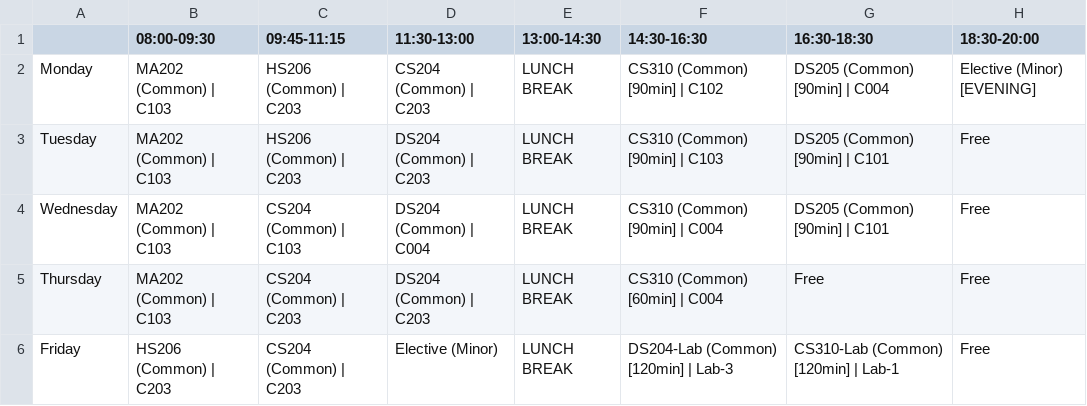
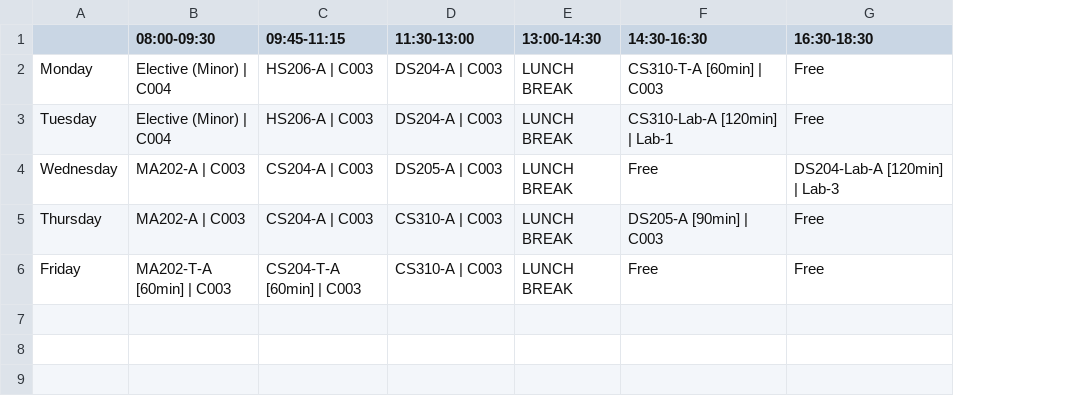
Before and after one commit to BeyondGamesTimeTable/Automated-TimeTable-IIIT-Dharwad, a CSV file: timetable_generator/timetable_outputs/DSAI_Sem4_SectionA_Timetable.csv, drawn as a sheet; the diff names each change by its address in the sheet, - before the commit and + after, or states it on an @@ line.

```diff
--- a/timetable_generator/timetable_outputs/DSAI_Sem4_SectionA_Timetable.csv
+++ b/timetable_generator/timetable_outputs/DSAI_Sem4_SectionA_Timetable.csv
-column H (18:30-20:00), rows 2-6: Elective (Minor) [EVENING] | Free | Free | Free | Free
-B2:B3 (08:00-09:30): MA202 (Common) | C103
+B2:B3 (08:00-09:30): Elective (Minor) | C004
-C2:C3 (09:45-11:15): HS206 (Common) | C203
+C2:C3 (09:45-11:15): HS206-A | C003
-D2 (11:30-13:00): CS204 (Common) | C203
+D2 (11:30-13:00): DS204-A | C003
-F2 (14:30-16:30): CS310 (Common) [90min] | C102
+F2 (14:30-16:30): CS310-T-A [60min] | C003
-G2 (16:30-18:30): DS205 (Common) [90min] | C004
+G2 (16:30-18:30): Free
-D3 (11:30-13:00): DS204 (Common) | C203
+D3 (11:30-13:00): DS204-A | C003
-F3 (14:30-16:30): CS310 (Common) [90min] | C103
+F3 (14:30-16:30): CS310-Lab-A [120min] | Lab-1
-G3 (16:30-18:30): DS205 (Common) [90min] | C101
+G3 (16:30-18:30): Free
-B4:B5 (08:00-09:30): MA202 (Common) | C103
+B4:B5 (08:00-09:30): MA202-A | C003
-C4 (09:45-11:15): CS204 (Common) | C103
+C4 (09:45-11:15): CS204-A | C003
-D4 (11:30-13:00): DS204 (Common) | C004
+D4 (11:30-13:00): DS205-A | C003
-F4 (14:30-16:30): CS310 (Common) [90min] | C004
+F4 (14:30-16:30): Free
-G4 (16:30-18:30): DS205 (Common) [90min] | C101
+G4 (16:30-18:30): DS204-Lab-A [120min] | Lab-3
-C5 (09:45-11:15): CS204 (Common) | C203
+C5 (09:45-11:15): CS204-A | C003
-D5 (11:30-13:00): DS204 (Common) | C203
+D5 (11:30-13:00): CS310-A | C003
-F5 (14:30-16:30): CS310 (Common) [60min] | C004
+F5 (14:30-16:30): DS205-A [90min] | C003
-B6 (08:00-09:30): HS206 (Common) | C203
+B6 (08:00-09:30): MA202-T-A [60min] | C003
-C6 (09:45-11:15): CS204 (Common) | C203
+C6 (09:45-11:15): CS204-T-A [60min] | C003
-D6 (11:30-13:00): Elective (Minor)
+D6 (11:30-13:00): CS310-A | C003
-F6 (14:30-16:30): DS204-Lab (Common) [120min] | Lab-3
+F6 (14:30-16:30): Free
-G6 (16:30-18:30): CS310-Lab (Common) [120min] | Lab-1
+G6 (16:30-18:30): Free
```
Also changed, not shown: timetable_generator/timetable_outputs/CSE_Sem4_SectionB_Timetable.csv, timetable_generator/timetable_outputs/DSAI_Sem2_SectionA_Timetable.csv, 50 other files.
